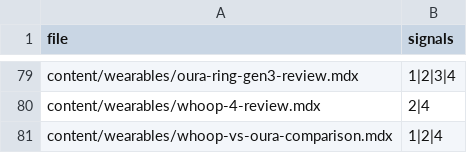
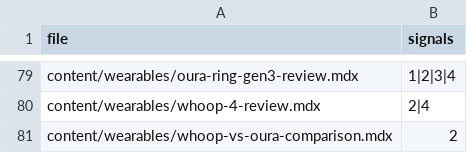
Before and after one commit to hardcor3nl/longevitylab, a CSV file: docs/seo-recovery/claims-audit.csv, drawn as a sheet; only a part is shown, gaps mark what is left out.

```diff
--- a/docs/seo-recovery/claims-audit.csv
+++ b/docs/seo-recovery/claims-audit.csv
@@ -80,2 +80,2 @@ file,signals
 "content/wearables/whoop-4-review.mdx","2|4"
-"content/wearables/whoop-vs-oura-comparison.mdx","1|2|4"
+"content/wearables/whoop-vs-oura-comparison.mdx","2"
```
Also changed, not shown: docs/seo-recovery/content-decisions.csv, docs/seo-recovery/url-inventory.csv, 8 other files.
